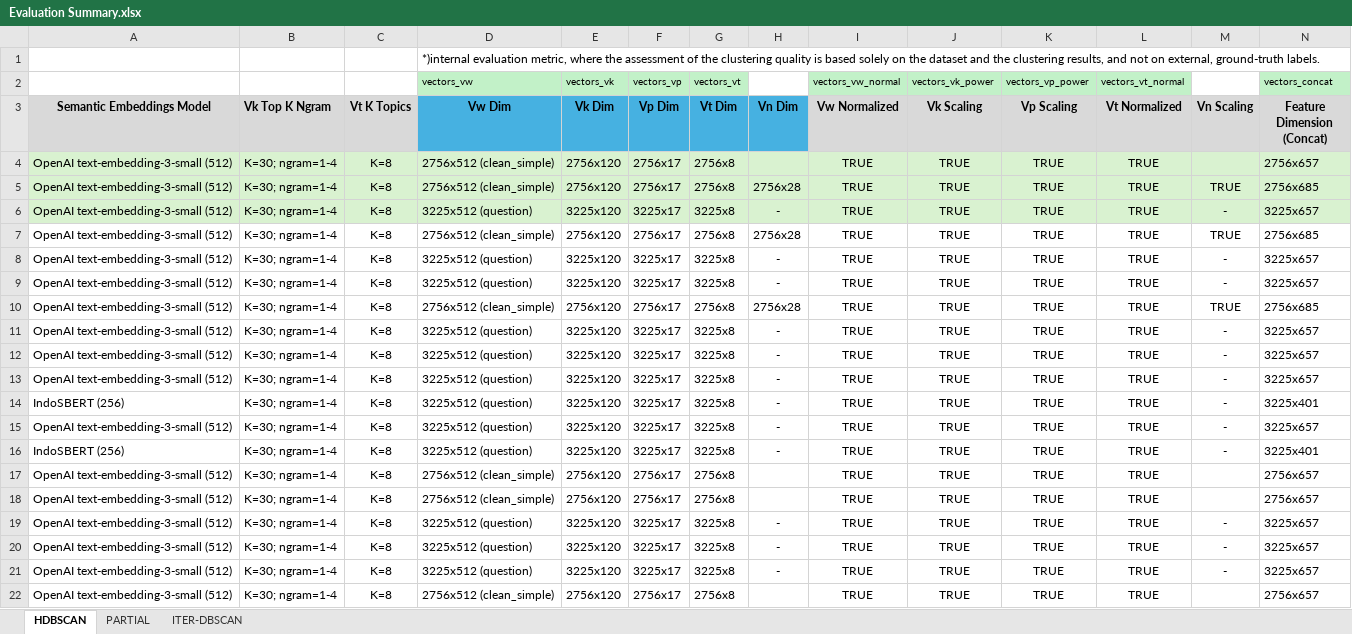
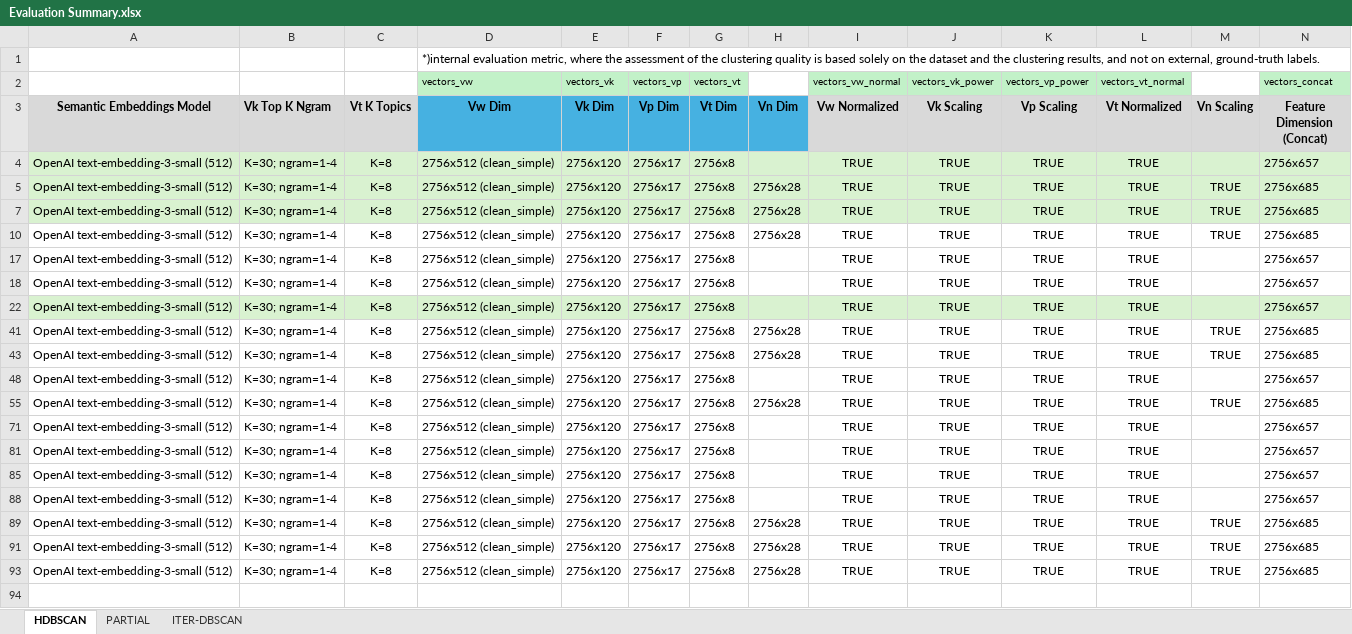
Before and after one commit to jojo4369/Question_clustering, an Excel workbook: Evaluation Summary.xlsx, sheet HDBSCAN, drawn as a sheet; only a part is shown; the shorter side is filled out with more unchanged rows; values as stored, in another font and other column widths than the file's, no borders; rows hold the shown columns only; the diff covers the shown part only; the diff names each change by its address in the sheet, - before the commit and + after, or states it on an @@ line.

Commit message:
Update evaluation summary
Update evaluation summary

```diff
--- a/Evaluation Summary.xlsx (sheet HDBSCAN)
+++ b/Evaluation Summary.xlsx (sheet HDBSCAN)
@@ row 6 hidden: OpenAI text-embedding-3-small (512) | K=30; ngram=1-4 | K=8 | 3225x512 (question) | 3225x120 | 3225x17 | 3225x8 | - | TRUE | TRUE | TRUE | TRUE | - | 3225x657 @@
-A7:N7 fill: none
+A7:N7 fill: #D9F2D0
@@ row 8 hidden: OpenAI text-embedding-3-small (512) | K=30; ngram=1-4 | K=8 | 3225x512 (question) | 3225x120 | 3225x17 | 3225x8 | - | TRUE | TRUE | TRUE | TRUE | - | 3225x657 @@
@@ row 9 hidden: OpenAI text-embedding-3-small (512) | K=30; ngram=1-4 | K=8 | 3225x512 (question) | 3225x120 | 3225x17 | 3225x8 | - | TRUE | TRUE | TRUE | TRUE | - | 3225x657 @@
@@ row 11 hidden: OpenAI text-embedding-3-small (512) | K=30; ngram=1-4 | K=8 | 3225x512 (question) | 3225x120 | 3225x17 | 3225x8 | - | TRUE | TRUE | TRUE | TRUE | - | 3225x657 @@
@@ row 12 hidden: OpenAI text-embedding-3-small (512) | K=30; ngram=1-4 | K=8 | 3225x512 (question) | 3225x120 | 3225x17 | 3225x8 | - | TRUE | TRUE | TRUE | TRUE | - | 3225x657 @@
@@ row 13 hidden: OpenAI text-embedding-3-small (512) | K=30; ngram=1-4 | K=8 | 3225x512 (question) | 3225x120 | 3225x17 | 3225x8 | - | TRUE | TRUE | TRUE | TRUE | - | 3225x657 @@
@@ row 14 hidden: IndoSBERT (256) | K=30; ngram=1-4 | K=8 | 3225x512 (question) | 3225x120 | 3225x17 | 3225x8 | - | TRUE | TRUE | TRUE | TRUE | - | 3225x401 @@
@@ row 15 hidden: OpenAI text-embedding-3-small (512) | K=30; ngram=1-4 | K=8 | 3225x512 (question) | 3225x120 | 3225x17 | 3225x8 | - | TRUE | TRUE | TRUE | TRUE | - | 3225x657 @@
@@ row 16 hidden: IndoSBERT (256) | K=30; ngram=1-4 | K=8 | 3225x512 (question) | 3225x120 | 3225x17 | 3225x8 | - | TRUE | TRUE | TRUE | TRUE | - | 3225x401 @@
@@ row 19 hidden: OpenAI text-embedding-3-small (512) | K=30; ngram=1-4 | K=8 | 3225x512 (question) | 3225x120 | 3225x17 | 3225x8 | - | TRUE | TRUE | TRUE | TRUE | - | 3225x657 @@
@@ row 20 hidden: OpenAI text-embedding-3-small (512) | K=30; ngram=1-4 | K=8 | 3225x512 (question) | 3225x120 | 3225x17 | 3225x8 | - | TRUE | TRUE | TRUE | TRUE | - | 3225x657 @@
@@ row 21 hidden: OpenAI text-embedding-3-small (512) | K=30; ngram=1-4 | K=8 | 3225x512 (question) | 3225x120 | 3225x17 | 3225x8 | - | TRUE | TRUE | TRUE | TRUE | - | 3225x657 @@
-A22:N22 fill: none
+A22:N22 fill: #D9F2D0
```
Also changed, not shown: 69 hidden or unhidden rows and cell formats elsewhere in this sheet, sheet PARTIAL.
